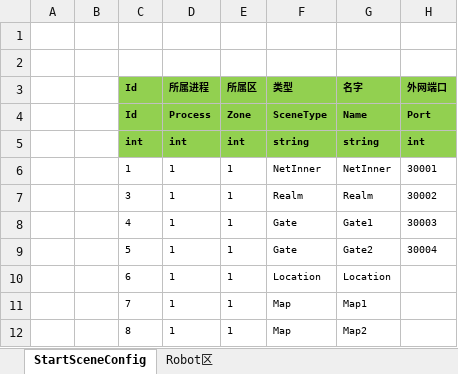
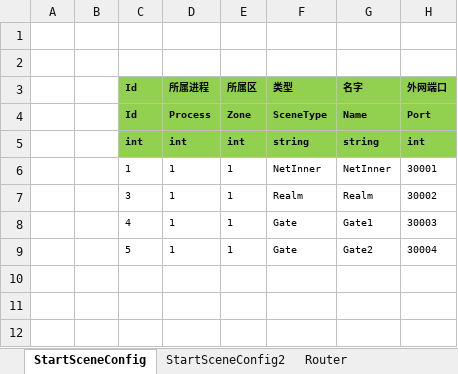
Before and after one commit to egametang/ET, an Excel workbook: Unity/Assets/Config/Excel/StartConfig/Release/StartSceneConfig@s.xlsx, sheet StartSceneConfig, drawn as a sheet; values as stored, in another font and other column widths than the file's, no borders; the diff names each change by its address in the sheet, - before the commit and + after, or states it on an @@ line.

```diff
--- a/Unity/Assets/Config/Excel/StartConfig/Release/StartSceneConfig@s.xlsx (sheet StartSceneConfig)
+++ b/Unity/Assets/Config/Excel/StartConfig/Release/StartSceneConfig@s.xlsx (sheet StartSceneConfig)
-sheet tab: Robot区
+sheet tab: StartSceneConfig2
+sheet tab: Router
-row 10:  |  | 6 | 1 | 1 | Location | Location
-row 11:  |  | 7 | 1 | 1 | Map | Map1
-row 12:  |  | 8 | 1 | 1 | Map | Map2
```
Also changed, not shown: Unity/Assets/Config/Excel/StartConfig/Release/StartMachineConfig@s.xlsx, Unity/Assets/Config/Excel/StartConfig/Release/StartProcessConfig@s.xlsx, 27 other files.
